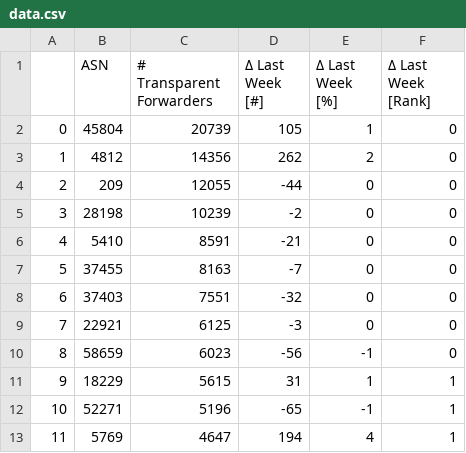
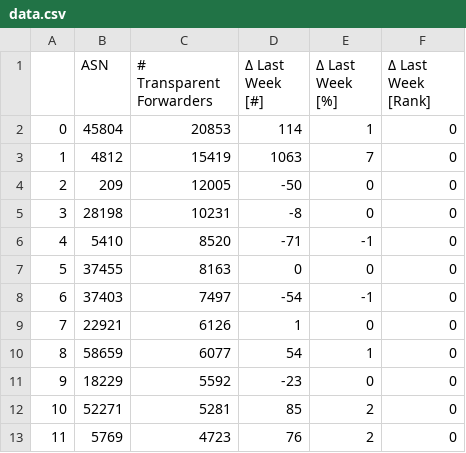
Before and after one commit to netd-tud/odns.secnow.net, a CSV file: _data/data.csv, drawn as a sheet; only a part is shown; the diff covers the shown part only.

```diff
--- a/_data/data.csv
+++ b/_data/data.csv
@@ -1,13 +1,13 @@
 ,ASN,# Transparent Forwarders,Δ Last Week [#],Δ Last Week [%],Δ Last Week [Rank]
-0,45804,20739,105,1,0
-1,4812,14356,262,2,0
-2,209,12055,-44,0,0
-3,28198,10239,-2,0,0
-4,5410,8591,-21,0,0
-5,37455,8163,-7,0,0
-6,37403,7551,-32,0,0
-7,22921,6125,-3,0,0
-8,58659,6023,-56,-1,0
-9,18229,5615,31,1,1
-10,52271,5196,-65,-1,1
-11,5769,4647,194,4,1
+0,45804,20853,114,1,0
+1,4812,15419,1063,7,0
+2,209,12005,-50,0,0
+3,28198,10231,-8,0,0
+4,5410,8520,-71,-1,0
+5,37455,8163,0,0,0
+6,37403,7497,-54,-1,0
+7,22921,6126,1,0,0
+8,58659,6077,54,1,0
+9,18229,5592,-23,0,0
+10,52271,5281,85,2,0
+11,5769,4723,76,2,0
```
Also changed, not shown: 126 edited cells elsewhere in this file, 5 other files.
